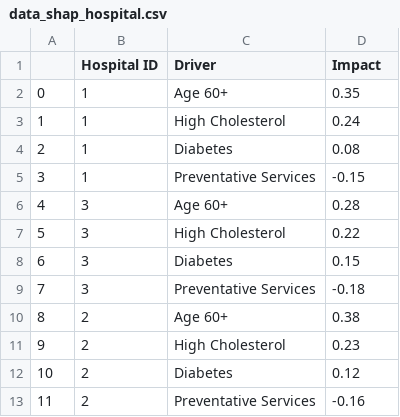
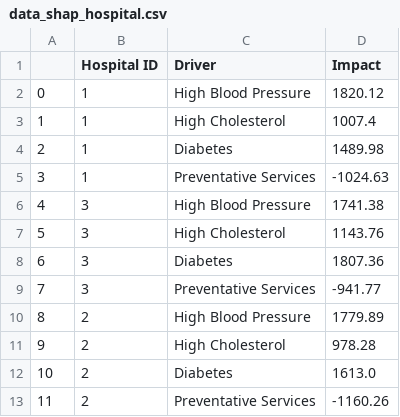
Before and after one commit to mhanauer/drivers_example, a CSV file: data/data_shap_hospital.csv, drawn as a sheet.

```diff
--- a/data/data_shap_hospital.csv
+++ b/data/data_shap_hospital.csv
@@ -1,13 +1,13 @@
 ,Hospital ID,Driver,Impact
-0,1,Age 60+,0.35
-1,1,High Cholesterol,0.24
-2,1,Diabetes,0.08
-3,1,Preventative Services,-0.15
-4,3,Age 60+,0.28
-5,3,High Cholesterol,0.22
-6,3,Diabetes,0.15
-7,3,Preventative Services,-0.18
-8,2,Age 60+,0.38
-9,2,High Cholesterol,0.23
-10,2,Diabetes,0.12
-11,2,Preventative Services,-0.16
+0,1,High Blood Pressure,1820.12
+1,1,High Cholesterol,1007.4
+2,1,Diabetes,1489.98
+3,1,Preventative Services,-1024.63
+4,3,High Blood Pressure,1741.38
+5,3,High Cholesterol,1143.76
+6,3,Diabetes,1807.36
+7,3,Preventative Services,-941.77
+8,2,High Blood Pressure,1779.89
+9,2,High Cholesterol,978.28
+10,2,Diabetes,1613.0
+11,2,Preventative Services,-1160.26
```
Also changed, not shown: 26 other files.
